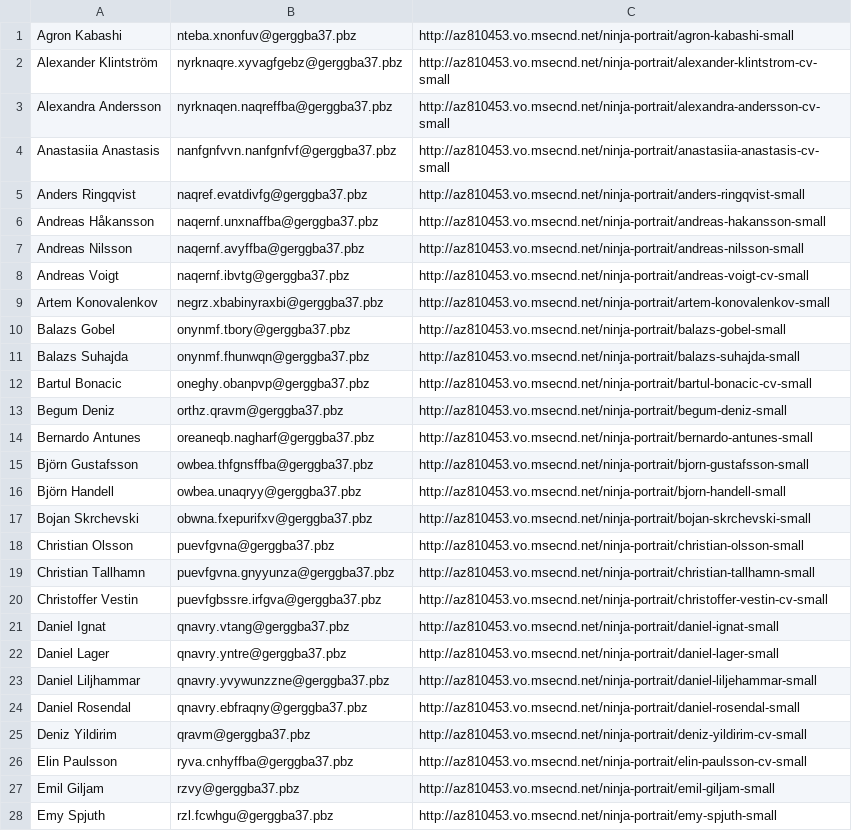
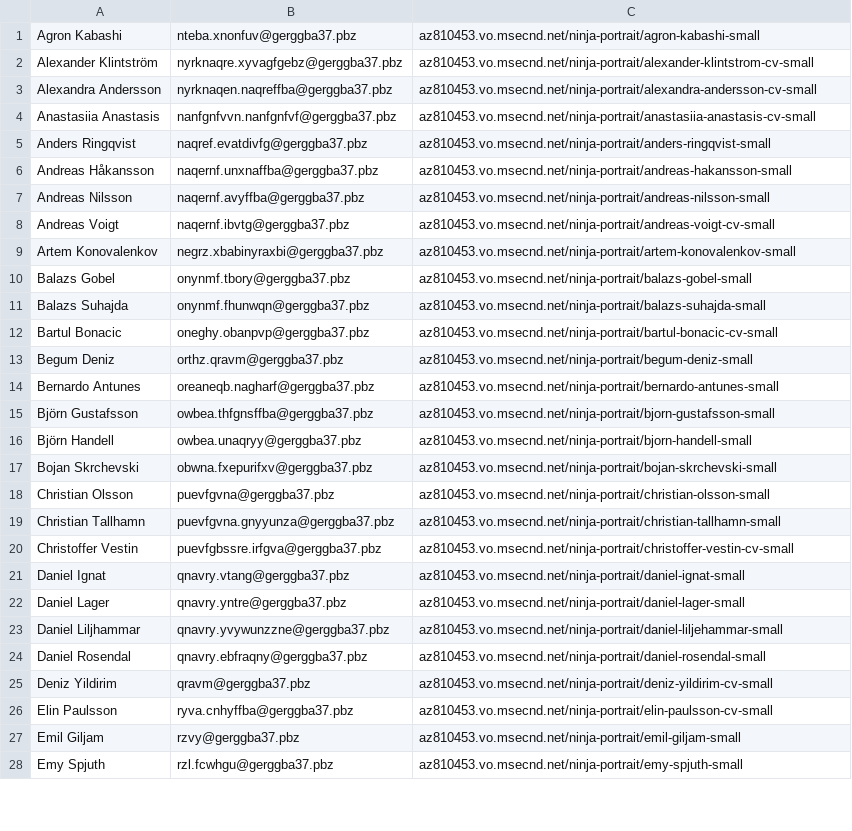
Before and after one commit to mitchhentges/stetho-example, a CSV file: src/main/assets/ninjas.csv, drawn as a sheet; only a part is shown; the diff covers the shown part only; the diff names each change by its address in the sheet, - before the commit and + after, or states it on an @@ line.

Commit message:
Update android support dependencies Always use http:// (for fixing in-presentation) Add bad data to input csv

```diff
--- a/src/main/assets/ninjas.csv
+++ b/src/main/assets/ninjas.csv
-C1: http://az810453.vo.msecnd.net/ninja-portrait/agron-kabashi-small
+C1: az810453.vo.msecnd.net/ninja-portrait/agron-kabashi-small
-C2: http://az810453.vo.msecnd.net/ninja-portrait/alexander-klintstrom-cv-small
+C2: az810453.vo.msecnd.net/ninja-portrait/alexander-klintstrom-cv-small
-C3: http://az810453.vo.msecnd.net/ninja-portrait/alexandra-andersson-cv-small
+C3: az810453.vo.msecnd.net/ninja-portrait/alexandra-andersson-cv-small
-C4: http://az810453.vo.msecnd.net/ninja-portrait/anastasiia-anastasis-cv-small
+C4: az810453.vo.msecnd.net/ninja-portrait/anastasiia-anastasis-cv-small
-C5: http://az810453.vo.msecnd.net/ninja-portrait/anders-ringqvist-small
+C5: az810453.vo.msecnd.net/ninja-portrait/anders-ringqvist-small
-C6: http://az810453.vo.msecnd.net/ninja-portrait/andreas-hakansson-small
+C6: az810453.vo.msecnd.net/ninja-portrait/andreas-hakansson-small
-C7: http://az810453.vo.msecnd.net/ninja-portrait/andreas-nilsson-small
+C7: az810453.vo.msecnd.net/ninja-portrait/andreas-nilsson-small
-C8: http://az810453.vo.msecnd.net/ninja-portrait/andreas-voigt-cv-small
+C8: az810453.vo.msecnd.net/ninja-portrait/andreas-voigt-cv-small
-C9: http://az810453.vo.msecnd.net/ninja-portrait/artem-konovalenkov-small
+C9: az810453.vo.msecnd.net/ninja-portrait/artem-konovalenkov-small
-C10: http://az810453.vo.msecnd.net/ninja-portrait/balazs-gobel-small
+C10: az810453.vo.msecnd.net/ninja-portrait/balazs-gobel-small
-C11: http://az810453.vo.msecnd.net/ninja-portrait/balazs-suhajda-small
+C11: az810453.vo.msecnd.net/ninja-portrait/balazs-suhajda-small
-C12: http://az810453.vo.msecnd.net/ninja-portrait/bartul-bonacic-cv-small
+C12: az810453.vo.msecnd.net/ninja-portrait/bartul-bonacic-cv-small
-C13: http://az810453.vo.msecnd.net/ninja-portrait/begum-deniz-small
+C13: az810453.vo.msecnd.net/ninja-portrait/begum-deniz-small
-C14: http://az810453.vo.msecnd.net/ninja-portrait/bernardo-antunes-small
+C14: az810453.vo.msecnd.net/ninja-portrait/bernardo-antunes-small
-C15: http://az810453.vo.msecnd.net/ninja-portrait/bjorn-gustafsson-small
+C15: az810453.vo.msecnd.net/ninja-portrait/bjorn-gustafsson-small
-C16: http://az810453.vo.msecnd.net/ninja-portrait/bjorn-handell-small
+C16: az810453.vo.msecnd.net/ninja-portrait/bjorn-handell-small
-C17: http://az810453.vo.msecnd.net/ninja-portrait/bojan-skrchevski-small
+C17: az810453.vo.msecnd.net/ninja-portrait/bojan-skrchevski-small
-C18: http://az810453.vo.msecnd.net/ninja-portrait/christian-olsson-small
+C18: az810453.vo.msecnd.net/ninja-portrait/christian-olsson-small
-C19: http://az810453.vo.msecnd.net/ninja-portrait/christian-tallhamn-small
+C19: az810453.vo.msecnd.net/ninja-portrait/christian-tallhamn-small
-C20: http://az810453.vo.msecnd.net/ninja-portrait/christoffer-vestin-cv-small
+C20: az810453.vo.msecnd.net/ninja-portrait/christoffer-vestin-cv-small
-C21: http://az810453.vo.msecnd.net/ninja-portrait/daniel-ignat-small
+C21: az810453.vo.msecnd.net/ninja-portrait/daniel-ignat-small
-C22: http://az810453.vo.msecnd.net/ninja-portrait/daniel-lager-small
+C22: az810453.vo.msecnd.net/ninja-portrait/daniel-lager-small
-C23: http://az810453.vo.msecnd.net/ninja-portrait/daniel-liljehammar-small
+C23: az810453.vo.msecnd.net/ninja-portrait/daniel-liljehammar-small
-C24: http://az810453.vo.msecnd.net/ninja-portrait/daniel-rosendal-small
+C24: az810453.vo.msecnd.net/ninja-portrait/daniel-rosendal-small
-C25: http://az810453.vo.msecnd.net/ninja-portrait/deniz-yildirim-cv-small
+C25: az810453.vo.msecnd.net/ninja-portrait/deniz-yildirim-cv-small
-C26: http://az810453.vo.msecnd.net/ninja-portrait/elin-paulsson-cv-small
+C26: az810453.vo.msecnd.net/ninja-portrait/elin-paulsson-cv-small
-C27: http://az810453.vo.msecnd.net/ninja-portrait/emil-giljam-small
+C27: az810453.vo.msecnd.net/ninja-portrait/emil-giljam-small
-C28: http://az810453.vo.msecnd.net/ninja-portrait/emy-spjuth-small
+C28: az810453.vo.msecnd.net/ninja-portrait/emy-spjuth-small
```
Also changed, not shown: 1 added row and 72 edited cells elsewhere in this file, 3 other files.
